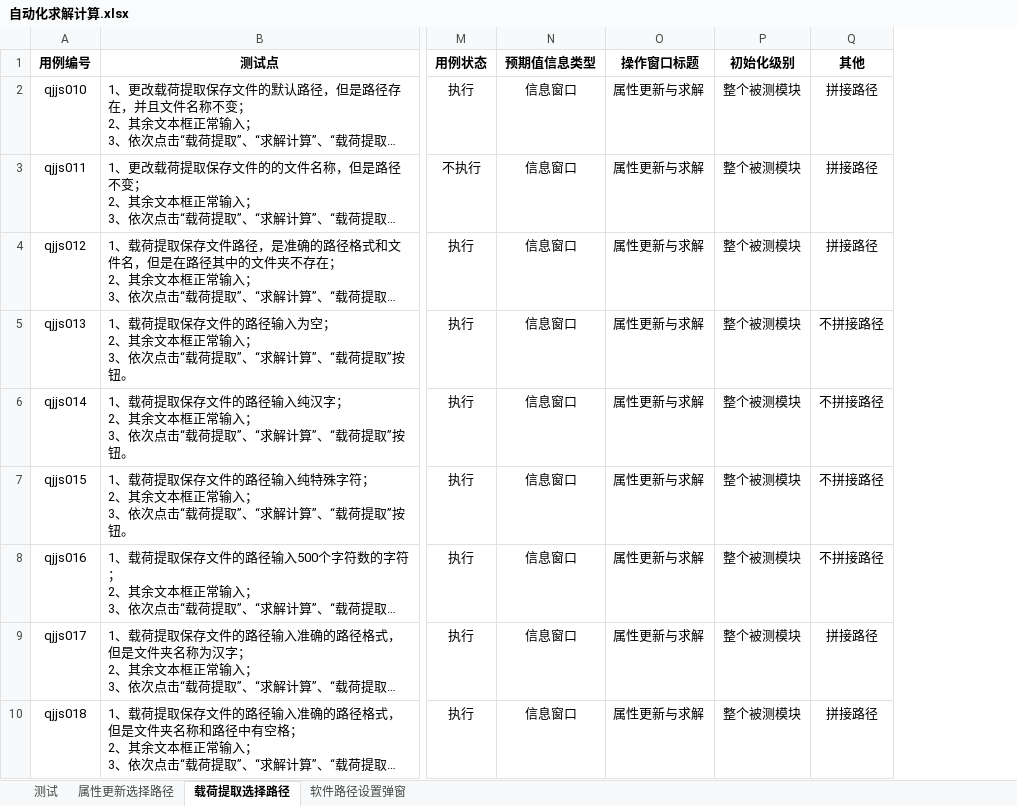
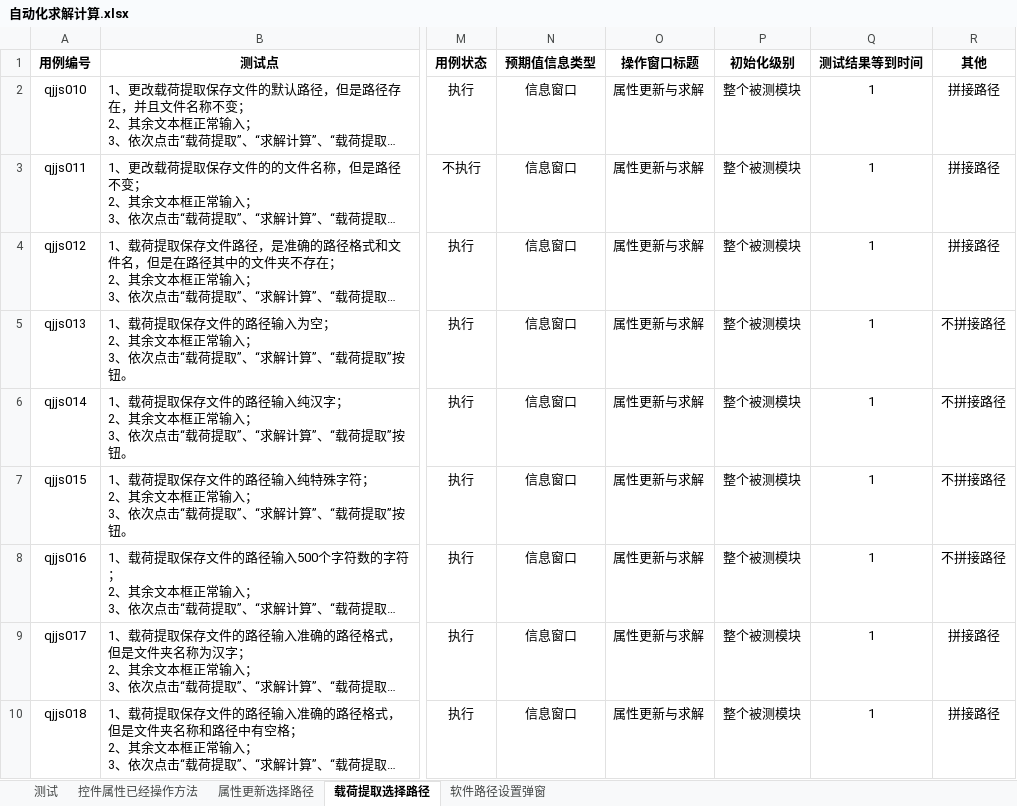
Before and after one commit to hejian5621/Aerobook, an Excel workbook: src/testCase/c_useCase_file/Aerocheck/求解计算/自动化求解计算.xlsx, sheet 载荷提取选择路径, drawn as a sheet; only a part is shown, gaps mark what is left out; long unchanged cells end in …; values as stored, in another font and other column widths than the file's, no borders; the diff names each change by its address in the sheet, - before the commit and + after, or states it on an @@ line.

```diff
--- a/src/testCase/c_useCase_file/Aerocheck/求解计算/自动化求解计算.xlsx (sheet 载荷提取选择路径)
+++ b/src/testCase/c_useCase_file/Aerocheck/求解计算/自动化求解计算.xlsx (sheet 载荷提取选择路径)
+sheet tab: 控件属性已经操作方法
+column Q (测试结果等到时间), rows 2-10: all 1
```
Also changed, not shown: sheet 测试, sheet 属性更新选择路径, src/testCase/c_useCase_file/Aerocheck/尺寸信息/自动化一维二维单元尺寸定义（模板）.xlsx, src/testCase/c_useCase_file/Aerocheck/材料信息/自动化定义许用值.xlsx, 23 other files.
